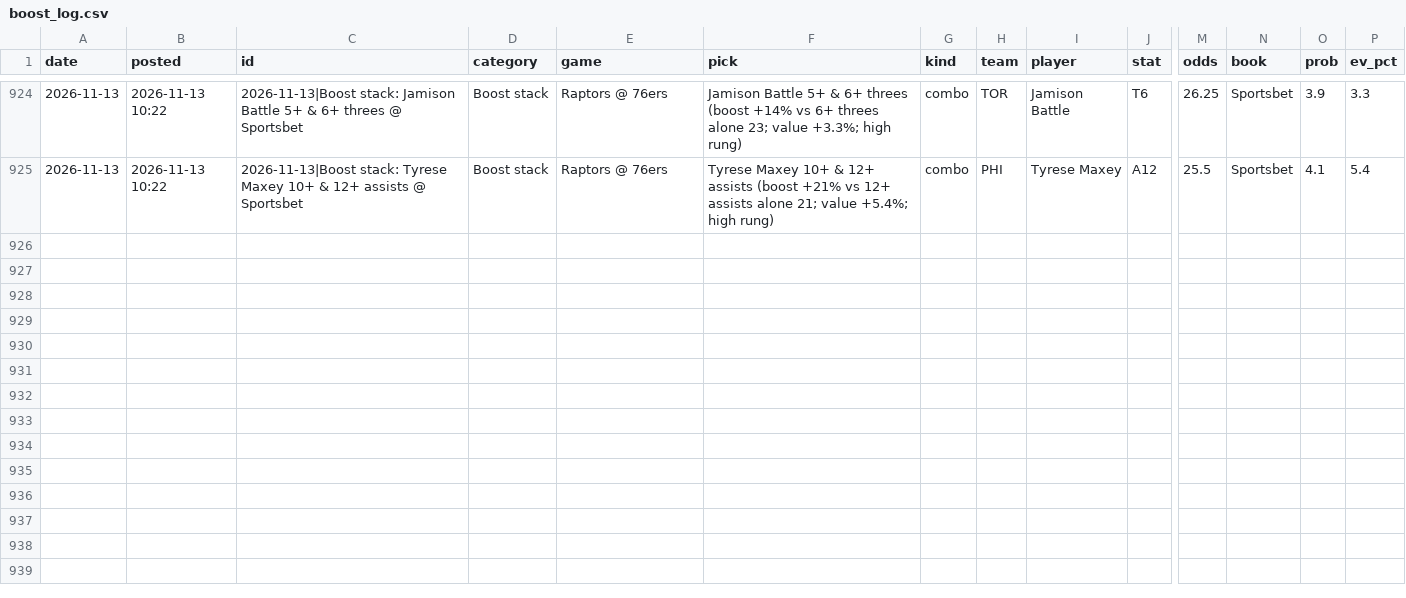
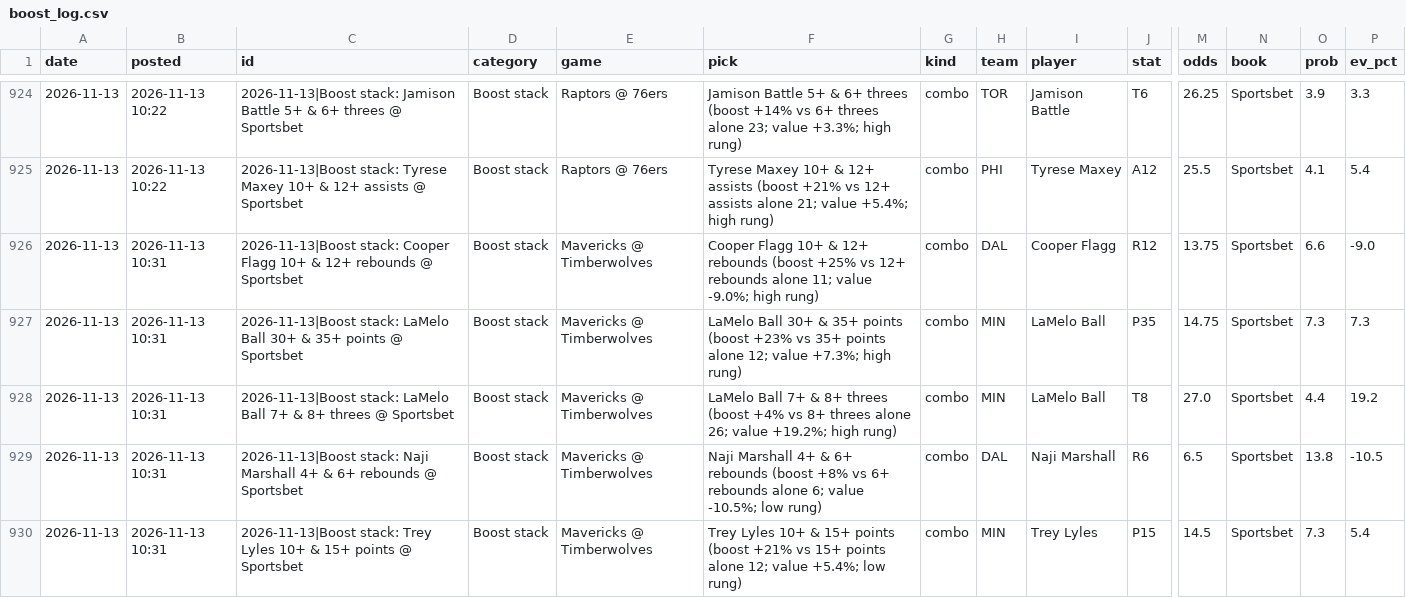
Before and after one commit to andrewkyriacou1993-lang/claudiopunt, a CSV file: research/boost_log.csv, drawn as a sheet; only a part is shown, gaps mark what is left out; rows hold the shown columns only; the diff names each change by its address in the sheet, - before the commit and + after, or states it on an @@ line.

```diff
--- a/research/boost_log.csv
+++ b/research/boost_log.csv
+row 926: 2026-11-13 | 2026-11-13 10:31 | 2026-11-13|Boost stack: Cooper Flagg 10+ & 12+ rebounds @ Sportsbet | Boost stack | Mavericks @ Timberwolves | Cooper Flagg 10+ & 12+ rebounds (boost +25% vs 12+ rebounds alone 11; value -9.0%; high rung) | combo | DAL | Cooper Flagg | R12 | 13.75 | Sportsbet | 6.6 | -9.0
+row 927: 2026-11-13 | 2026-11-13 10:31 | 2026-11-13|Boost stack: LaMelo Ball 30+ & 35+ points @ Sportsbet | Boost stack | Mavericks @ Timberwolves | LaMelo Ball 30+ & 35+ points (boost +23% vs 35+ points alone 12; value +7.3%; high rung) | combo | MIN | LaMelo Ball | P35 | 14.75 | Sportsbet | 7.3 | 7.3
+row 928: 2026-11-13 | 2026-11-13 10:31 | 2026-11-13|Boost stack: LaMelo Ball 7+ & 8+ threes @ Sportsbet | Boost stack | Mavericks @ Timberwolves | LaMelo Ball 7+ & 8+ threes (boost +4% vs 8+ threes alone 26; value +19.2%; high rung) | combo | MIN | LaMelo Ball | T8 | 27.0 | Sportsbet | 4.4 | 19.2
+row 929: 2026-11-13 | 2026-11-13 10:31 | 2026-11-13|Boost stack: Naji Marshall 4+ & 6+ rebounds @ Sportsbet | Boost stack | Mavericks @ Timberwolves | Naji Marshall 4+ & 6+ rebounds (boost +8% vs 6+ rebounds alone 6; value -10.5%; low rung) | combo | DAL | Naji Marshall | R6 | 6.5 | Sportsbet | 13.8 | -10.5
+row 930: 2026-11-13 | 2026-11-13 10:31 | 2026-11-13|Boost stack: Trey Lyles 10+ & 15+ points @ Sportsbet | Boost stack | Mavericks @ Timberwolves | Trey Lyles 10+ & 15+ points (boost +21% vs 15+ points alone 12; value +5.4%; low rung) | combo | MIN | Trey Lyles | P15 | 14.5 | Sportsbet | 7.3 | 5.4
```
Also changed, not shown: data/chances.csv, data/lineup_news.csv, 16 other files.
